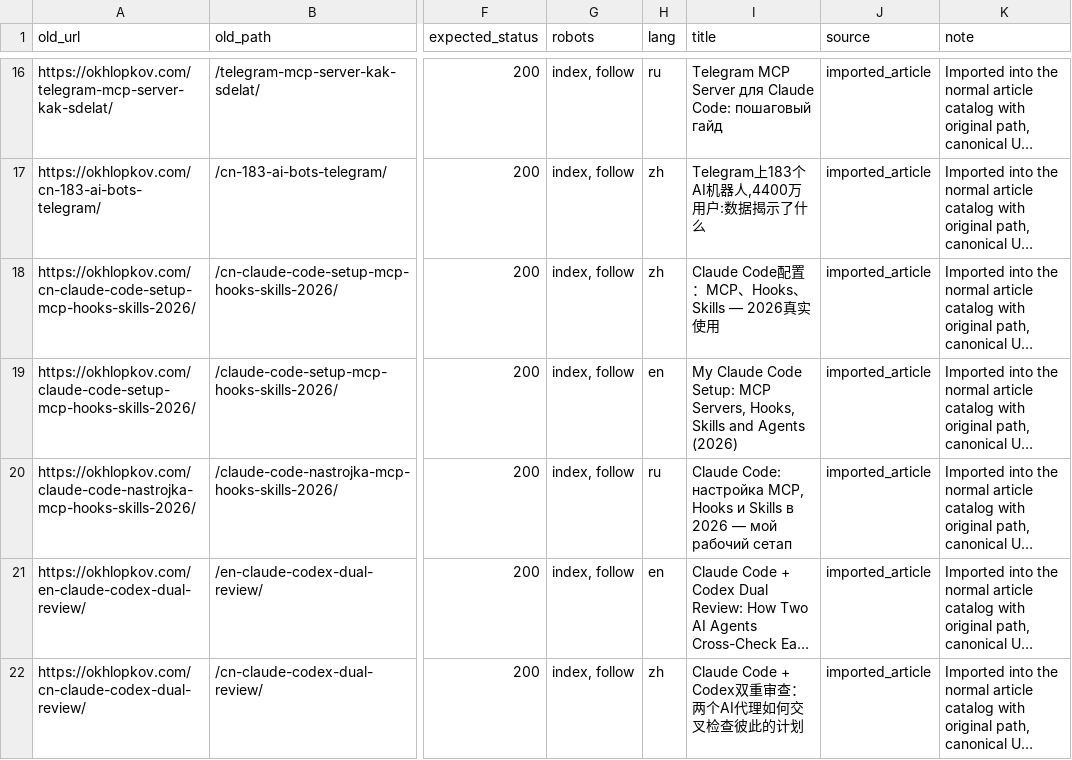
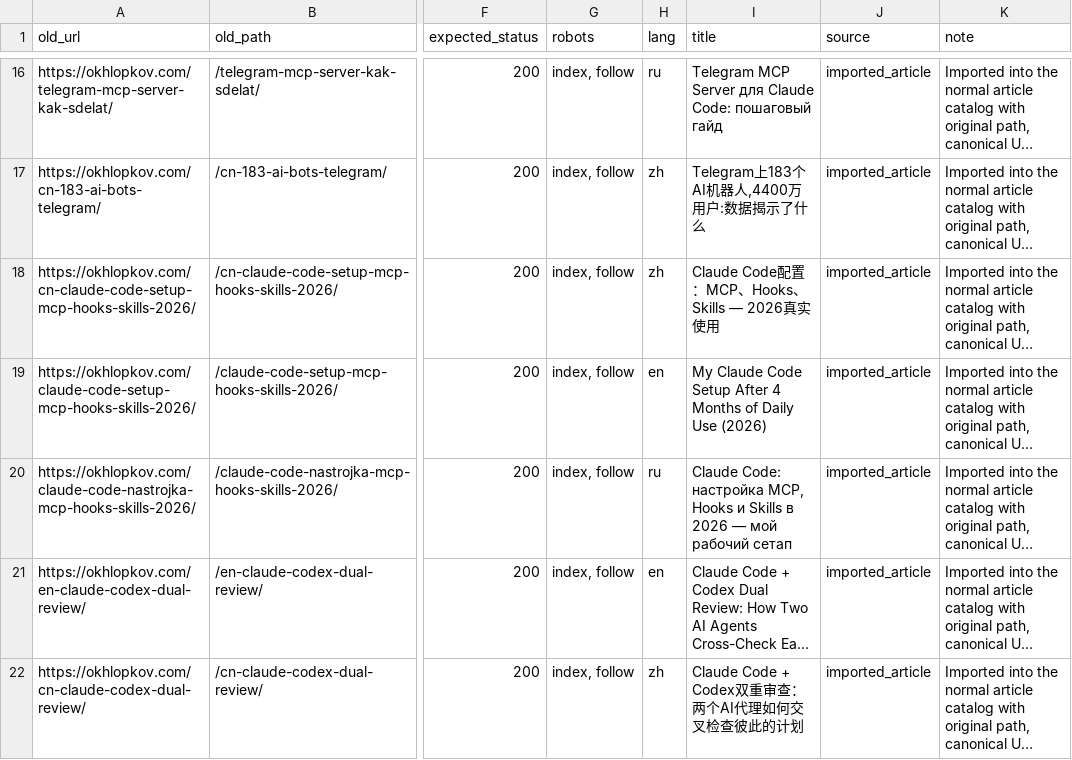
Before and after one commit to ohld/ohld.github.io, a CSV file: migration/url-map.csv, drawn as a sheet; only a part is shown, gaps mark what is left out; long unchanged cells end in …; the diff names each change by its address in the sheet, - before the commit and + after, or states it on an @@ line.

Commit message:
[verified] Improve Claude Code setup click intent

```diff
--- a/migration/url-map.csv
+++ b/migration/url-map.csv
-I19 (title): …Claude Code Setup: MCP Servers, Hooks, Skills and Agents (2026)
+I19 (title): …Claude Code Setup After 4 Months of Daily Use (2026)
```
Also changed, not shown: 4 other files.
